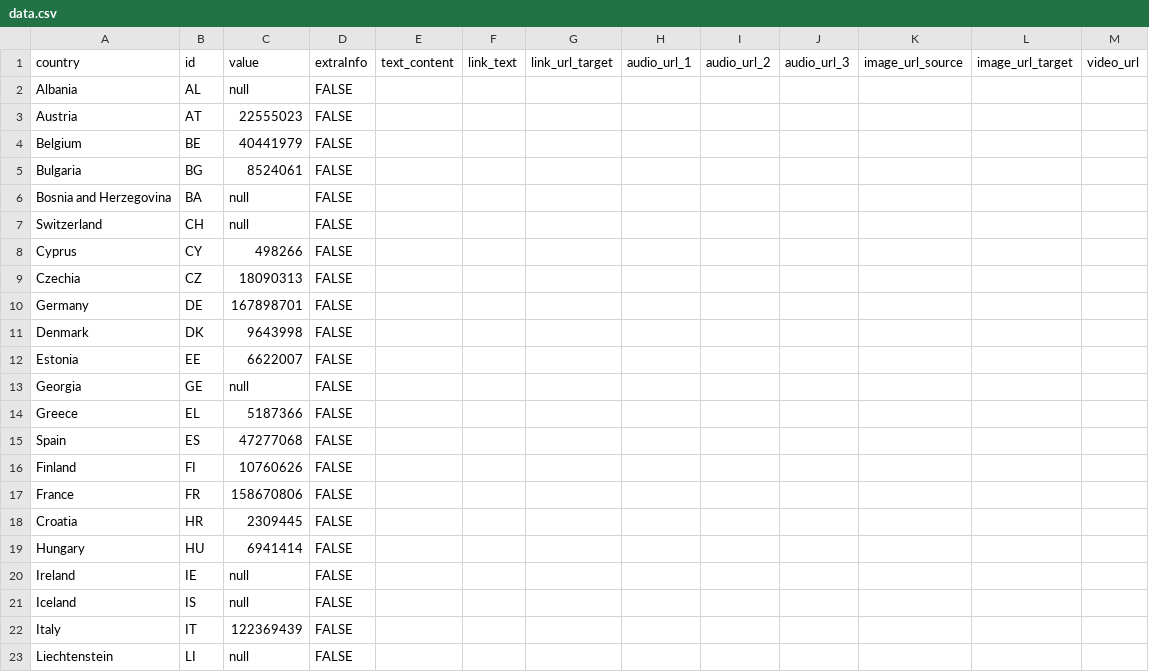
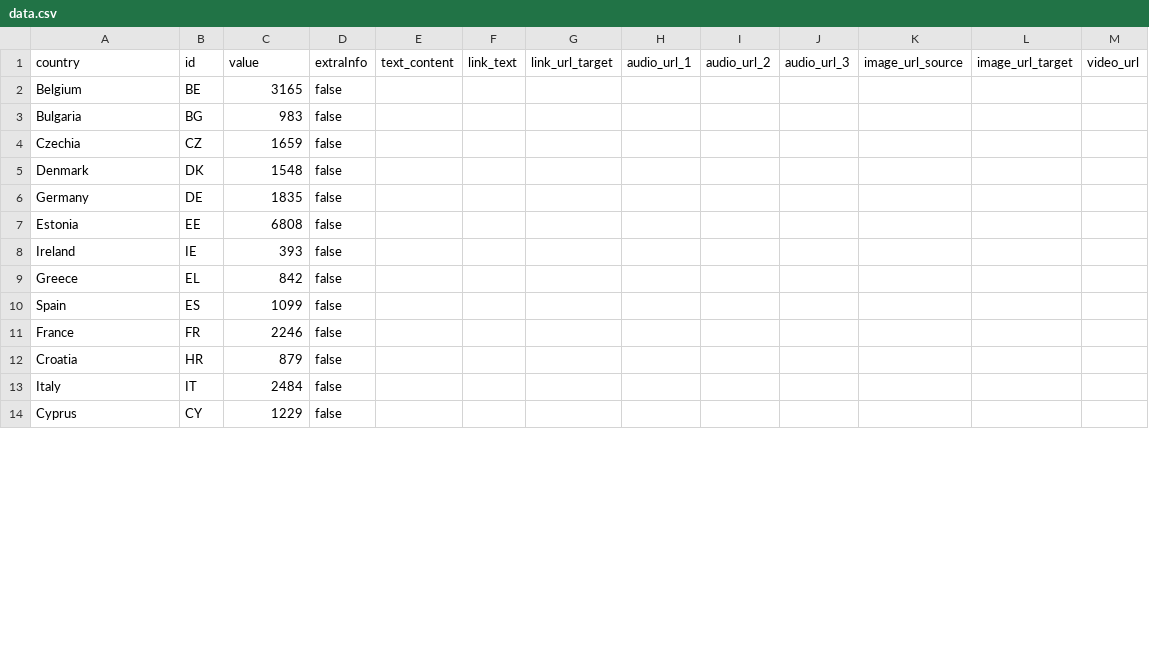
Before and after one commit to EuranetPlus/map-waste-recycling, a CSV file: static/data/thematic/data.csv, drawn as a sheet; only a part is shown; the diff covers the shown part only.

Commit message:
Revise country data in data.csv
Updated country data with new values and removed null entries.

```diff
--- a/static/data/thematic/data.csv
+++ b/static/data/thematic/data.csv
@@ -1,23 +1,14 @@
 country,id,value,extraInfo,text_content,link_text,link_url_target,audio_url_1,audio_url_2,audio_url_3,image_url_source,image_url_target,video_url
-Albania,AL,null,FALSE,,,,,,,,,
-Austria,AT,22555023,FALSE,,,,,,,,,
-Belgium,BE,40441979,FALSE,,,,,,,,,
-Bulgaria,BG,8524061,FALSE,,,,,,,,,
-Bosnia and Herzegovina,BA,null,FALSE,,,,,,,,,
-Switzerland,CH,null,FALSE,,,,,,,,,
-Cyprus,CY,498266,FALSE,,,,,,,,,
-Czechia,CZ,18090313,FALSE,,,,,,,,,
-Germany,DE,167898701,FALSE,,,,,,,,,
-Denmark,DK,9643998,FALSE,,,,,,,,,
-Estonia,EE,6622007,FALSE,,,,,,,,,
-Georgia,GE,null,FALSE,,,,,,,,,
-Greece,EL,5187366,FALSE,,,,,,,,,
-Spain,ES,47277068,FALSE,,,,,,,,,
-Finland,FI,10760626,FALSE,,,,,,,,,
-France,FR,158670806,FALSE,,,,,,,,,
-Croatia,HR,2309445,FALSE,,,,,,,,,
-Hungary,HU,6941414,FALSE,,,,,,,,,
-Ireland,IE,null,FALSE,,,,,,,,,
-Iceland,IS,null,FALSE,,,,,,,,,
-Italy,IT,122369439,FALSE,,,,,,,,,
-Liechtenstein,LI,null,FALSE,,,,,,,,,
+Belgium,BE,3165,false,,,,,,,,,
+Bulgaria,BG,983,false,,,,,,,,,
+Czechia,CZ,1659,false,,,,,,,,,
+Denmark,DK,1548,false,,,,,,,,,
+Germany,DE,1835,false,,,,,,,,,
+Estonia,EE,6808,false,,,,,,,,,
+Ireland,IE,393,false,,,,,,,,,
+Greece,EL,842,false,,,,,,,,,
+Spain,ES,1099,false,,,,,,,,,
+France,FR,2246,false,,,,,,,,,
+Croatia,HR,879,false,,,,,,,,,
+Italy,IT,2484,false,,,,,,,,,
+Cyprus,CY,1229,false,,,,,,,,,
```
Also changed, not shown: 5 added rows, 10 removed rows and 19 edited cells elsewhere in this file.
